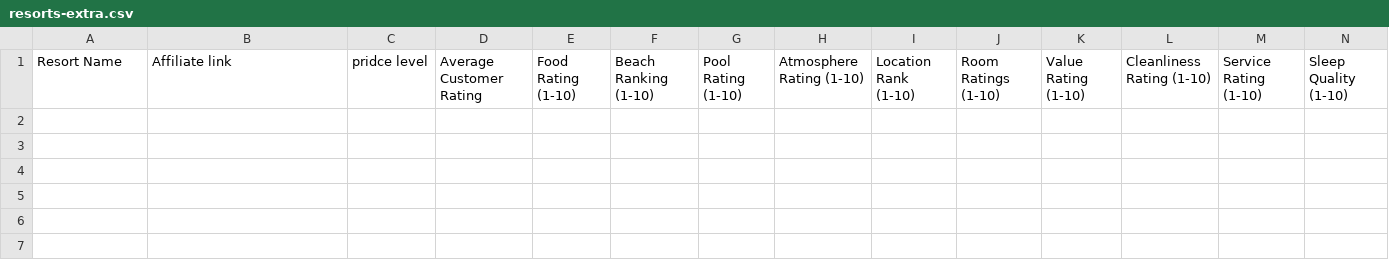
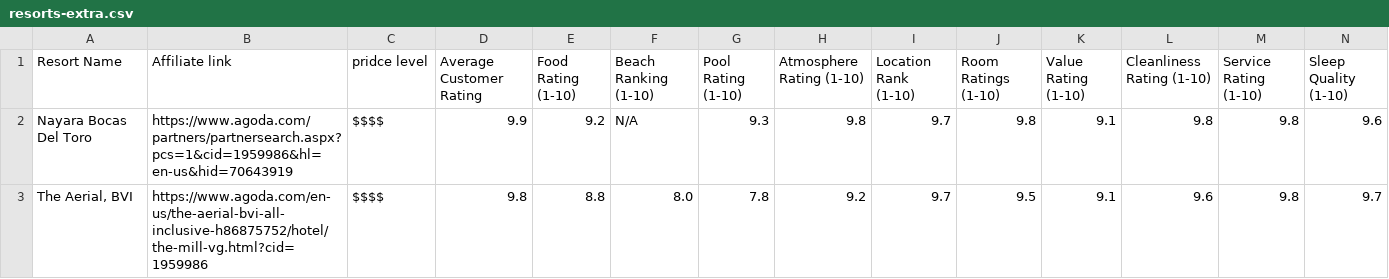
Before and after one commit to jefftc92/calculatetrip, a CSV file: data/resorts-extra.csv, drawn as a sheet; only a part is shown; rows hold the shown columns only; the diff names each change by its address in the sheet, - before the commit and + after, or states it on an @@ line.

Commit message:
Add resorts-extra.csv with 885 new resort records

```diff
--- a/data/resorts-extra.csv
+++ b/data/resorts-extra.csv
+row 2: Nayara Bocas Del Toro | https://www.agoda.com/partners/partnersearch.aspx?pcs=1&cid=1959986&hl=en-us&hid=70643919 | $$$$ | 9.9 | 9.2 | N/A | 9.3 | 9.8 | 9.7 | 9.8 | 9.1 | 9.8 | 9.8 | 9.6
+row 3: The Aerial, BVI | https://www.agoda.com/en-us/the-aerial-bvi-all-inclusive-h86875752/hotel/the-mill-vg.html?cid=1959986 | $$$$ | 9.8 | 8.8 | 8.0 | 7.8 | 9.2 | 9.7 | 9.5 | 9.1 | 9.6 | 9.8 | 9.7
```
